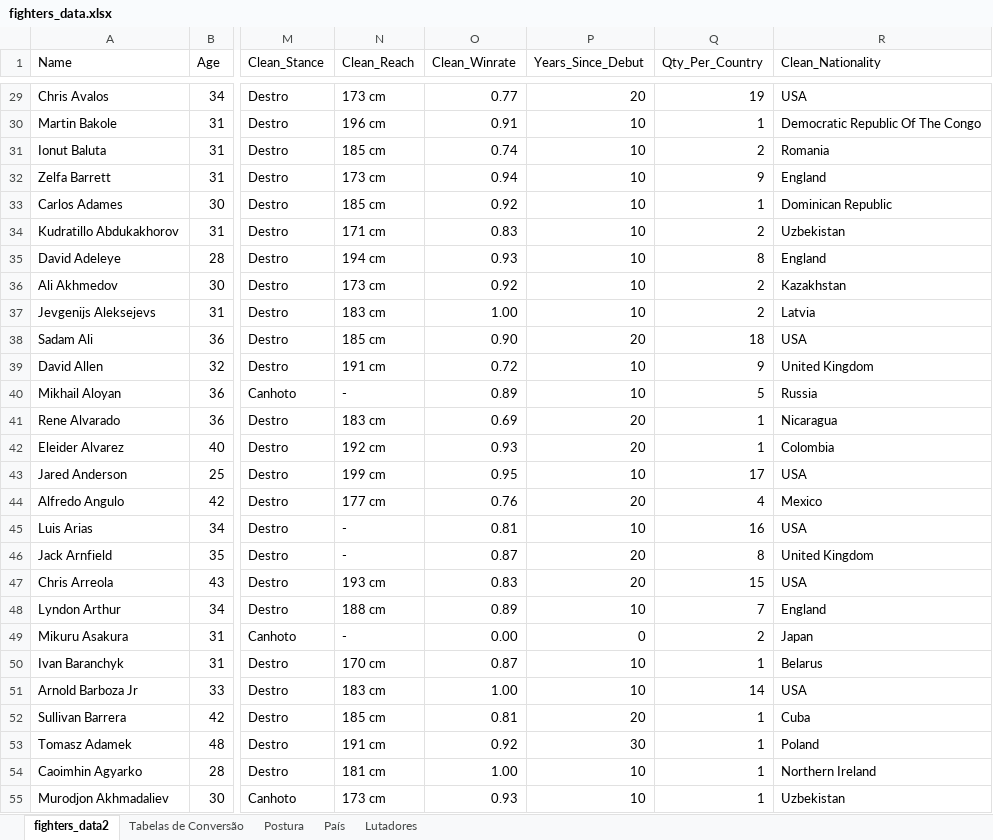
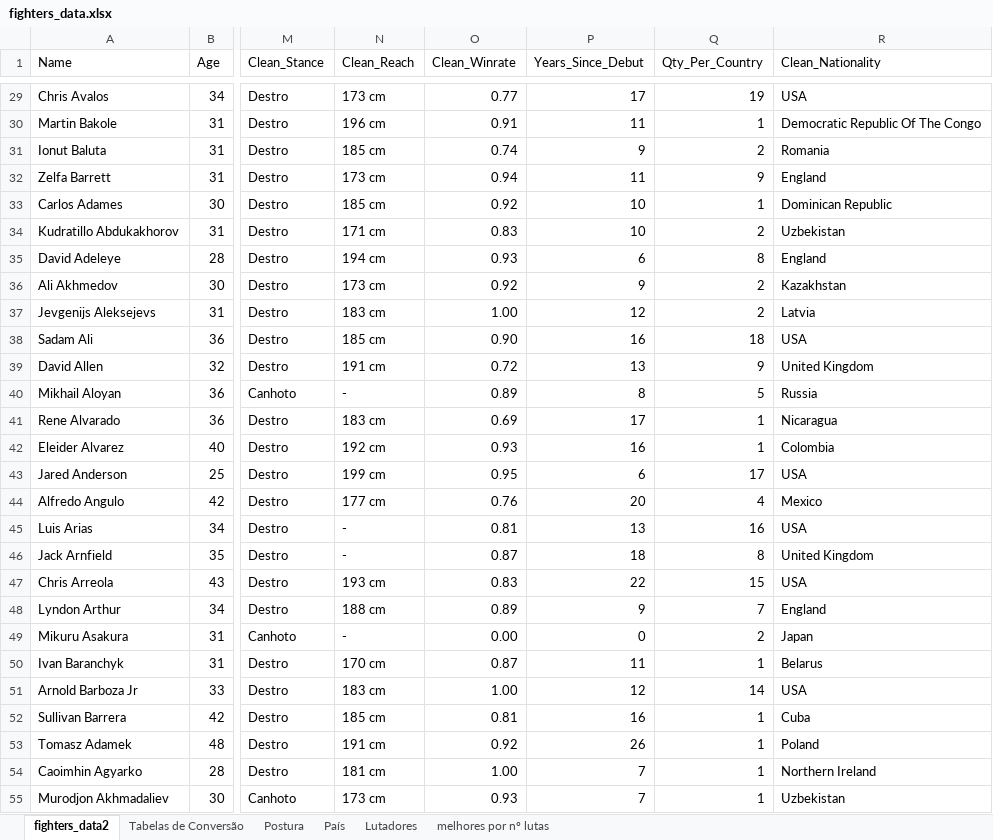
Before and after one commit to VictorFinotti/Boxing-Data, an Excel workbook: fighters_data.xlsx, sheet fighters_data2, drawn as a sheet; only a part is shown, gaps mark what is left out; values as stored, in another font and other column widths than the file's, no borders; the diff covers the shown part only; the diff names each change by its address in the sheet, - before the commit and + after, or states it on an @@ line.

Commit message:
fighters_data updated

```diff
--- a/fighters_data.xlsx (sheet fighters_data2)
+++ b/fighters_data.xlsx (sheet fighters_data2)
+sheet tab: melhores por nº lutas
-P29 (Years_Since_Debut): 20
+P29 (Years_Since_Debut): 17
-P30 (Years_Since_Debut): 10
+P30 (Years_Since_Debut): 11
-P31 (Years_Since_Debut): 10
+P31 (Years_Since_Debut): 9
-P32 (Years_Since_Debut): 10
+P32 (Years_Since_Debut): 11
-P35 (Years_Since_Debut): 10
+P35 (Years_Since_Debut): 6
-P36 (Years_Since_Debut): 10
+P36 (Years_Since_Debut): 9
-P37 (Years_Since_Debut): 10
+P37 (Years_Since_Debut): 12
-P38 (Years_Since_Debut): 20
+P38 (Years_Since_Debut): 16
-P39 (Years_Since_Debut): 10
+P39 (Years_Since_Debut): 13
-P40 (Years_Since_Debut): 10
+P40 (Years_Since_Debut): 8
-P41 (Years_Since_Debut): 20
+P41 (Years_Since_Debut): 17
-P42 (Years_Since_Debut): 20
+P42 (Years_Since_Debut): 16
-P43 (Years_Since_Debut): 10
+P43 (Years_Since_Debut): 6
-P45 (Years_Since_Debut): 10
+P45 (Years_Since_Debut): 13
-P46 (Years_Since_Debut): 20
+P46 (Years_Since_Debut): 18
-P47 (Years_Since_Debut): 20
+P47 (Years_Since_Debut): 22
-P48 (Years_Since_Debut): 10
+P48 (Years_Since_Debut): 9
-P50 (Years_Since_Debut): 10
+P50 (Years_Since_Debut): 11
-P51 (Years_Since_Debut): 10
+P51 (Years_Since_Debut): 12
-P52 (Years_Since_Debut): 20
+P52 (Years_Since_Debut): 16
-P53 (Years_Since_Debut): 30
+P53 (Years_Since_Debut): 26
-P54:P55 (Years_Since_Debut): 10
+P54:P55 (Years_Since_Debut): 7
```
Also changed, not shown: 68 edited cells elsewhere in this sheet, sheet País, formulas that keep their value, charts or pictures.
